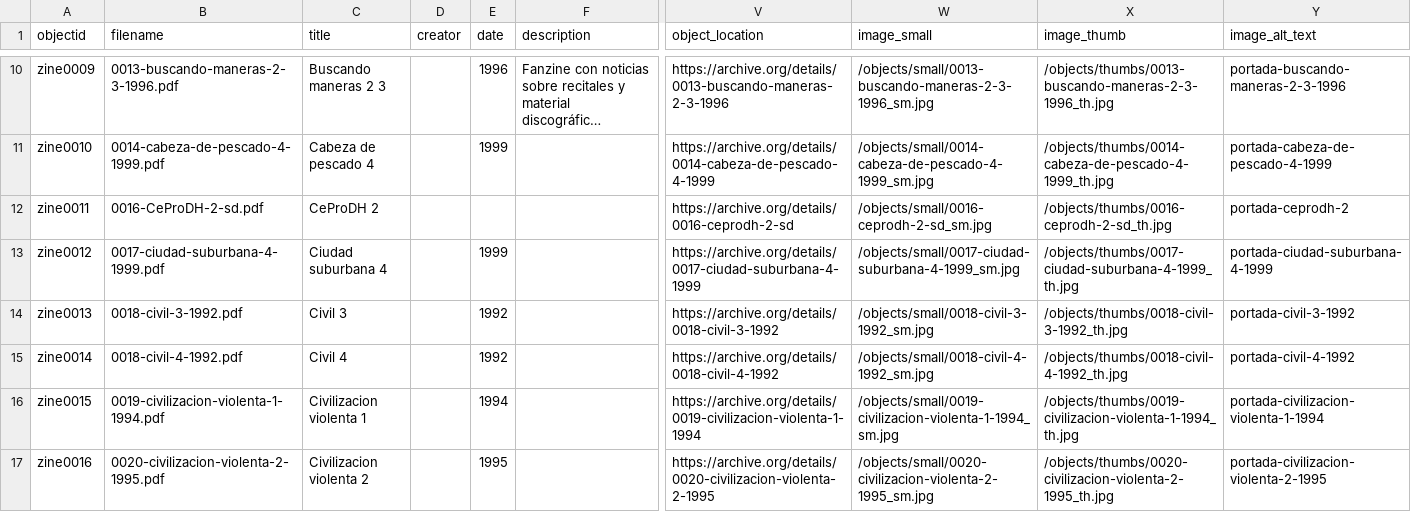
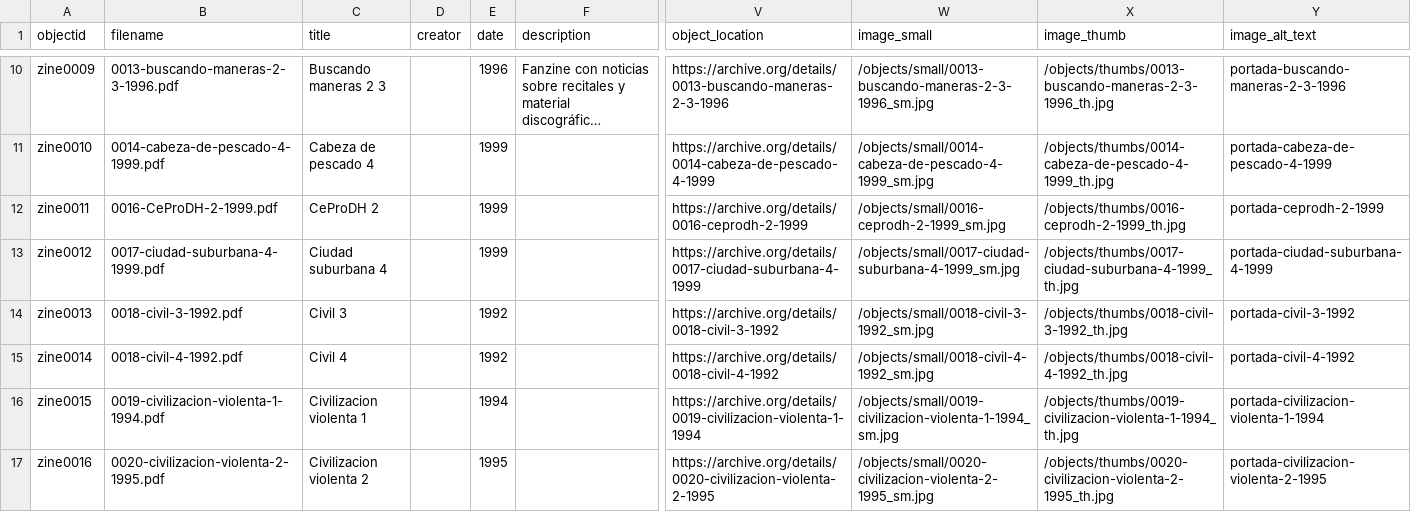
Before and after one commit to hdlabconicet/fanzines-argentinos, a CSV file: _data/metadatos-coleccion.csv, drawn as a sheet; only a part is shown, gaps mark what is left out; long unchanged cells end in …; the diff names each change by its address in the sheet, - before the commit and + after, or states it on an @@ line.

```diff
--- a/_data/metadatos-coleccion.csv
+++ b/_data/metadatos-coleccion.csv
-B12 (filename): 0016-CeProDH-2-sd.pdf
+B12 (filename): 0016-CeProDH-2-1999.pdf
-E12 (date): (empty)
+E12 (date): 1999
-V12 (object_location): https://archive.org/details/0016-ceprodh-2-sd
+V12 (object_location): https://archive.org/details/0016-ceprodh-2-1999
-W12 (image_small): /objects/small/0016-ceprodh-2-sd_sm.jpg
+W12 (image_small): /objects/small/0016-ceprodh-2-1999_sm.jpg
-X12 (image_thumb): /objects/thumbs/0016-ceprodh-2-sd_th.jpg
+X12 (image_thumb): /objects/thumbs/0016-ceprodh-2-1999_th.jpg
-Y12 (image_alt_text): portada-ceprodh-2
+Y12 (image_alt_text): portada-ceprodh-2-1999
```
Also changed, not shown: objects/object_list.csv, 5 other files.
